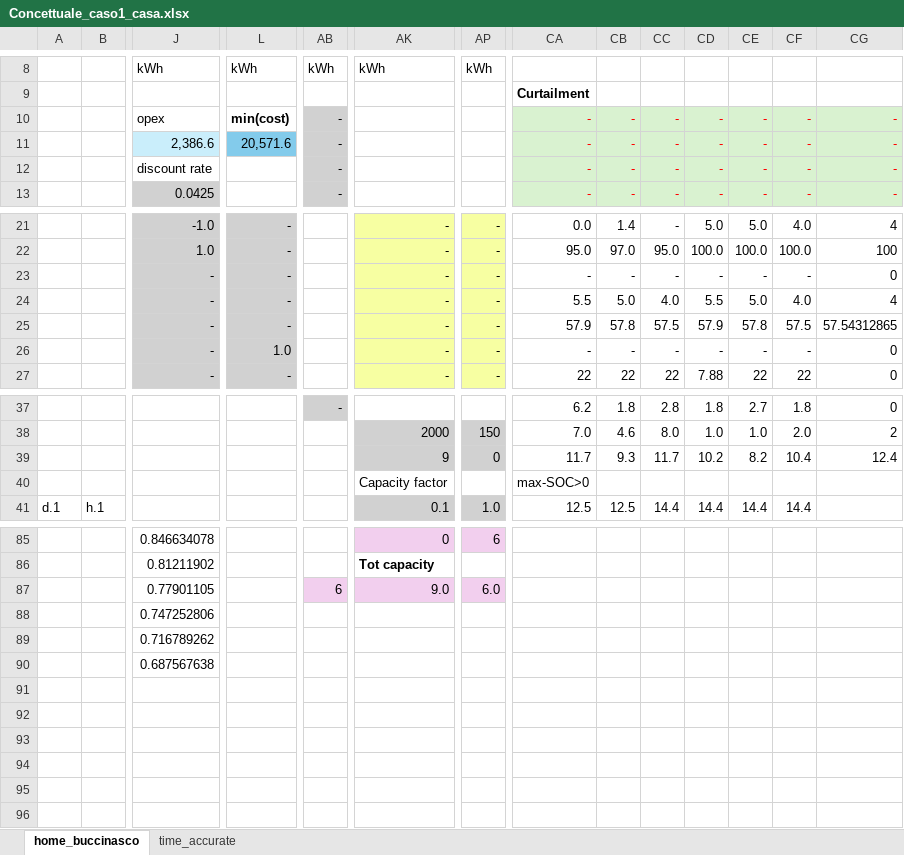
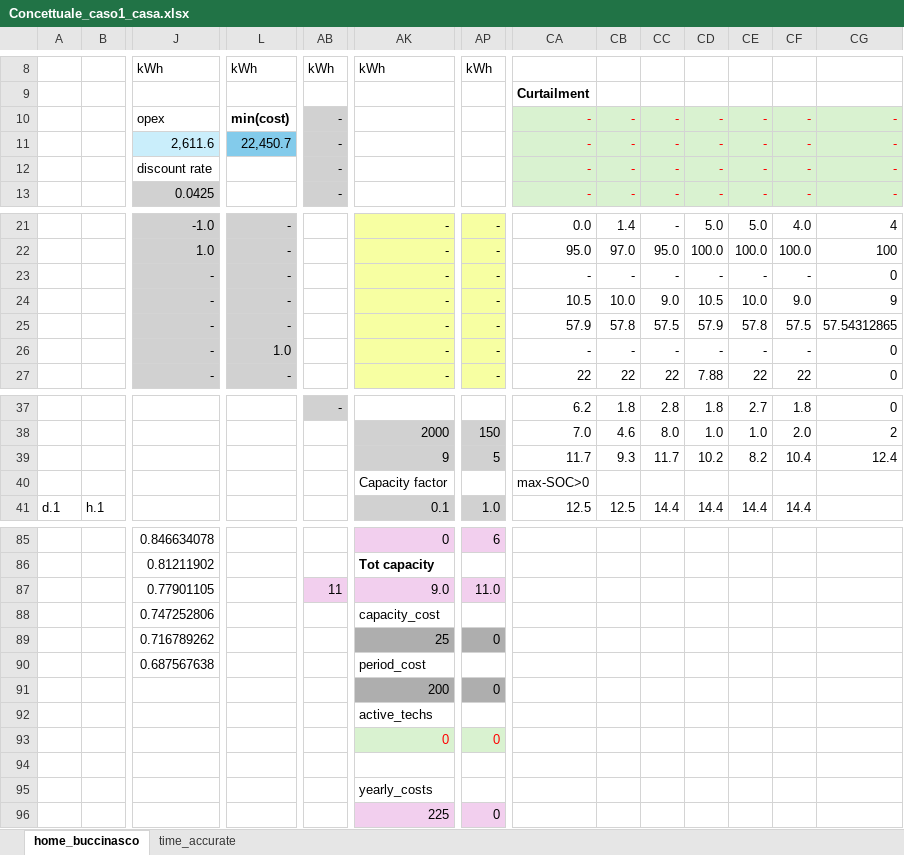
Before and after one commit to CamiCit/pyesm_thesis, an Excel workbook: tesi_camilla/case1_home/Concettuale_caso1_casa.xlsx, sheet home_buccinasco, drawn as a sheet; only a part is shown, gaps mark what is left out; values as stored, in another font and other column widths than the file's, no borders; removed rows and columns are numbered as before the commit, all else as after; rows hold the shown columns only; the diff covers the shown part only; the diff names each change by its address in the sheet, - before the commit and + after, or states it on an @@ line.

```diff
--- a/tesi_camilla/case1_home/Concettuale_caso1_casa.xlsx (sheet home_buccinasco)
+++ b/tesi_camilla/case1_home/Concettuale_caso1_casa.xlsx (sheet home_buccinasco)
-J11: 2,386.6
+J11: 2,611.6
-L11: 20,571.6
+L11: 22,450.7
-CA24: 5.5
+CA24: 10.5
-CB24: 5.0
+CB24: 10.0
-CC24: 4.0
+CC24: 9.0
-CD24: 5.5
+CD24: 10.5
-CE24: 5.0
+CE24: 10.0
-CF24: 4.0
+CF24: 9.0
-CG24: 4
+CG24: 9
-AP39: 0
+AP39: 5
-AB87: 6
+AB87: 11
-AP87: 6.0
+AP87: 11.0
-AK88: (empty)
+AK88: capacity_cost
-row 89:  |  | 0.716789262
+row 89:  |  | 0.716789262 |  |  | 25 | 0
-AK90: (empty)
+AK90: period_cost
+row 91:  |  |  |  |  | 200 | 0
+row 92:  |  |  |  |  | active_techs
+row 93:  |  |  |  |  | 0 | 0
+row 94: (empty)
+row 95:  |  |  |  |  | yearly_costs
+row 96:  |  |  |  |  | 225 | 0
```
Also changed, not shown: 38 edited cells elsewhere in this sheet, tesi_camilla/case1_home/sets.xlsx, 18 other files.
